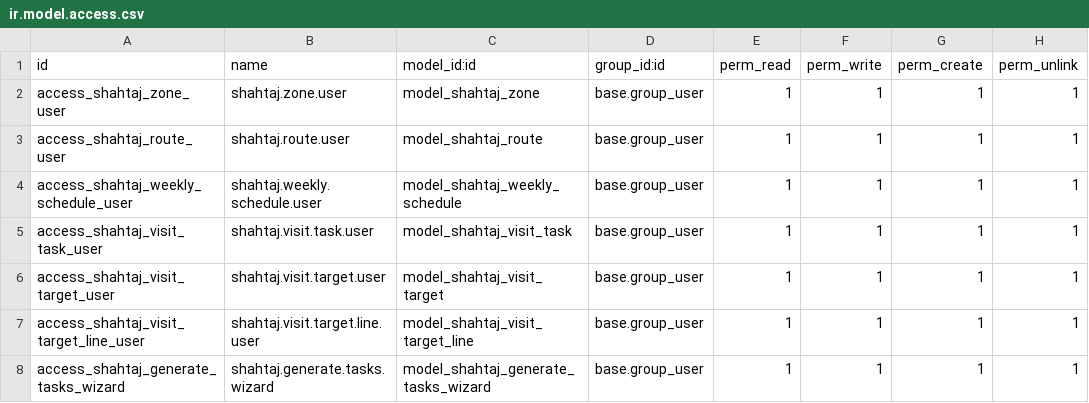
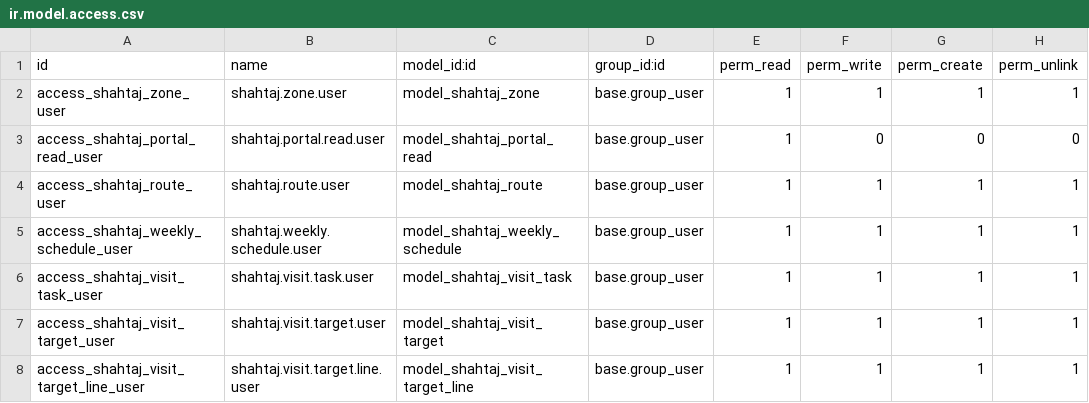
Before and after one commit to WMSols/shahtaj-oil, a CSV file: shahtaj_oil/security/ir.model.access.csv, drawn as a sheet; only a part is shown; the shorter side is filled out with more unchanged rows.

Commit message:
Module Optimization Phase 2 - Added a new single abstract model file with 6 main needed server methods : shahtaj_portal_overview shahtaj_cash_summary shahtaj_cash_activity_page shahtaj_credit_balance_page shahtaj_checkin_session_page shahtaj_schedule_page - Added short cache in dashboard overview,Money summary and increased staff polling from 15s to 2.30 minutes. Refresh still forces the fetch - Leaflet library is now pulled only in pages where maps are rendered - Added paginated shops popup filter in invoice management

```diff
--- a/shahtaj_oil/security/ir.model.access.csv
+++ b/shahtaj_oil/security/ir.model.access.csv
@@ -2,2 +2,3 @@ id,name,model_id:id,group_id:id,perm_read,perm_write,perm_create,perm_unlink
 access_shahtaj_zone_user,shahtaj.zone.user,model_shahtaj_zone,base.group_user,1,1,1,1
+access_shahtaj_portal_read_user,shahtaj.portal.read.user,model_shahtaj_portal_read,base.group_user,1,0,0,0
 access_shahtaj_route_user,shahtaj.route.user,model_shahtaj_route,base.group_user,1,1,1,1
```
Also changed, not shown: 21 other files.
